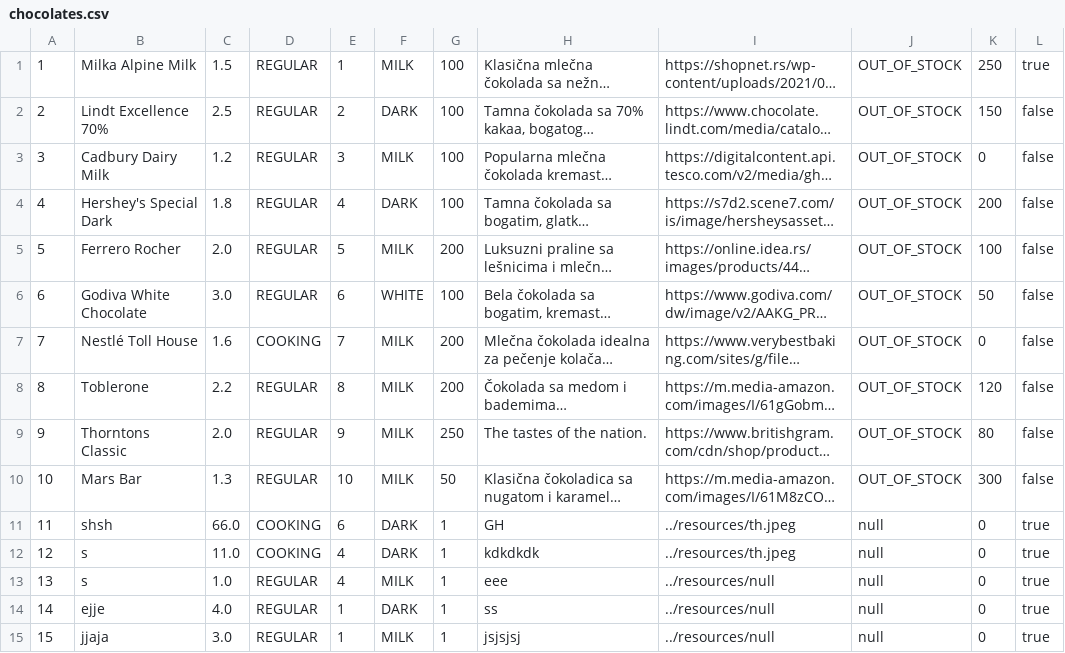
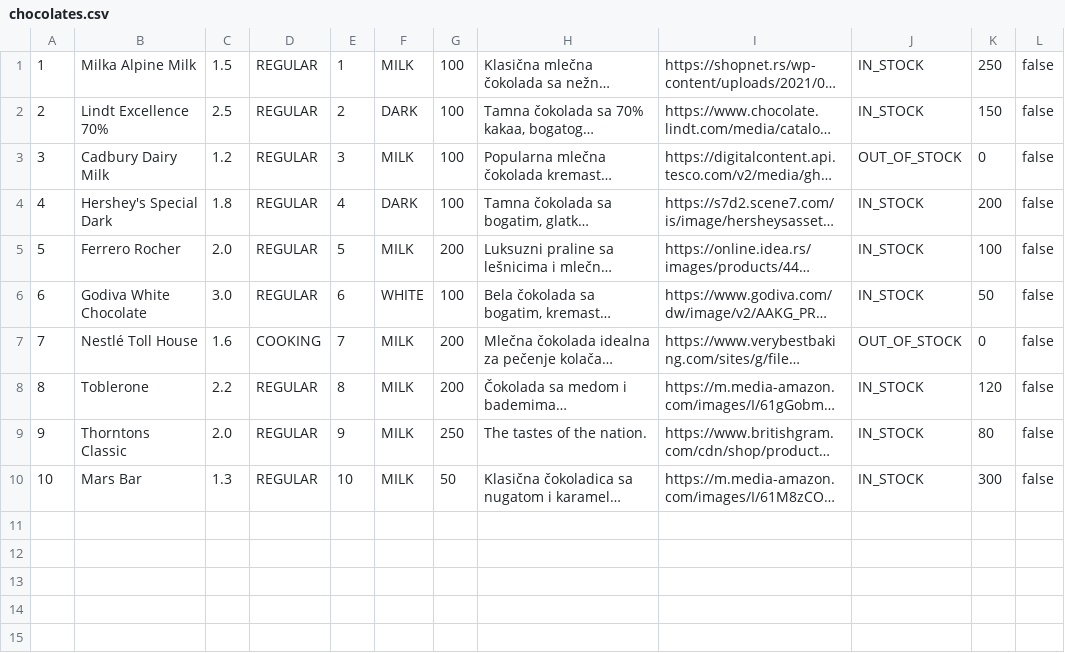
Before and after one commit to ana-edelinski/cocoa-connect, a CSV file: apache-tomcat-9.0.86/webapps/backend/chocolates.csv, drawn as a sheet; long unchanged cells end in …; the diff names each change by its address in the sheet, - before the commit and + after, or states it on an @@ line.

Commit message:
Add chocolate: add pictures

```diff
--- a/apache-tomcat-9.0.86/webapps/backend/chocolates.csv
+++ b/apache-tomcat-9.0.86/webapps/backend/chocolates.csv
-J1:J2: OUT_OF_STOCK
+J1:J2: IN_STOCK
-L1: true
+L1: false
-J4:J6: OUT_OF_STOCK
+J4:J6: IN_STOCK
-J8:J10: OUT_OF_STOCK
+J8:J10: IN_STOCK
-row 11: 11 | shsh | 66.0 | COOKING | 6 | DARK | 1 | GH | ../resources/th.jpeg | null | 0 | true
-row 12: 12 | s | 11.0 | COOKING | 4 | DARK | 1 | kdkdkdk | ../resources/th.jpeg | null | 0 | true
-row 13: 13 | s | 1.0 | REGULAR | 4 | MILK | 1 | eee | ../resources/null | null | 0 | true
-row 14: 14 | ejje | 4.0 | REGULAR | 1 | DARK | 1 | ss | ../resources/null | null | 0 | true
-row 15: 15 | jjaja | 3.0 | REGULAR | 1 | MILK | 1 | jsjsjsj | ../resources/null | null | 0 | true
```
Also changed, not shown: 12 other files.
